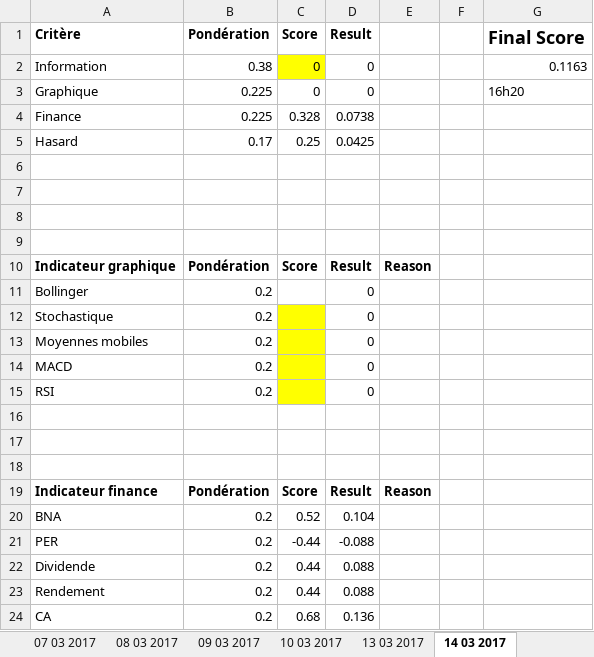
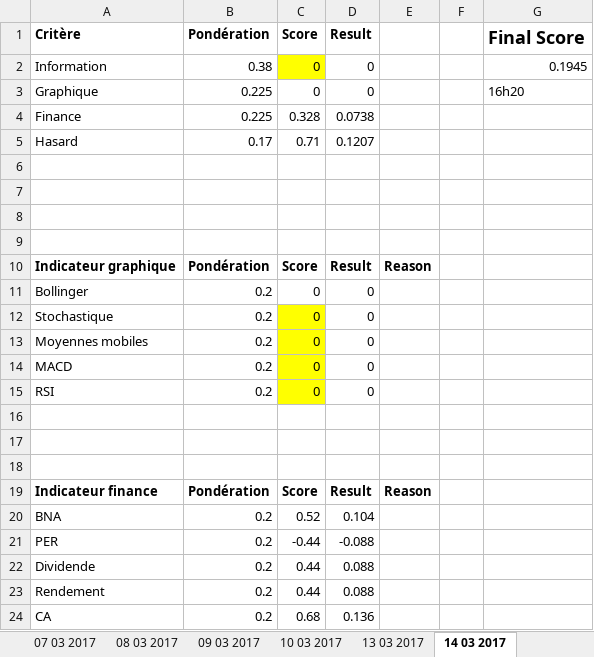
Before and after one commit to NathanKun/StockChooser, an Excel workbook: data/Sopra.xlsx, sheet 14 03 2017, drawn as a sheet; values as stored, in another font and other column widths than the file's, no borders; the diff names each change by its address in the sheet, - before the commit and + after, or states it on an @@ line.

```diff
--- a/data/Sopra.xlsx (sheet 14 03 2017)
+++ b/data/Sopra.xlsx (sheet 14 03 2017)
-G2 (Final Score): 0.1163
+G2 (Final Score): 0.1945
-C5 (Score): 0.25
+C5 (Score): 0.71
-D5 (Result): 0.0425
+D5 (Result): 0.1207
-C11:C15 (Score): (empty)
+C11:C15 (Score): 0
```
Also changed, not shown: sheet 13 03 2017, sheet 15 03 2017, sheet 09 03 2017, sheet 10 03 2017, sheet 07 03 2017, sheet 21 02 2017, 10 more sheets, other sheet tabs, 4 other files.
